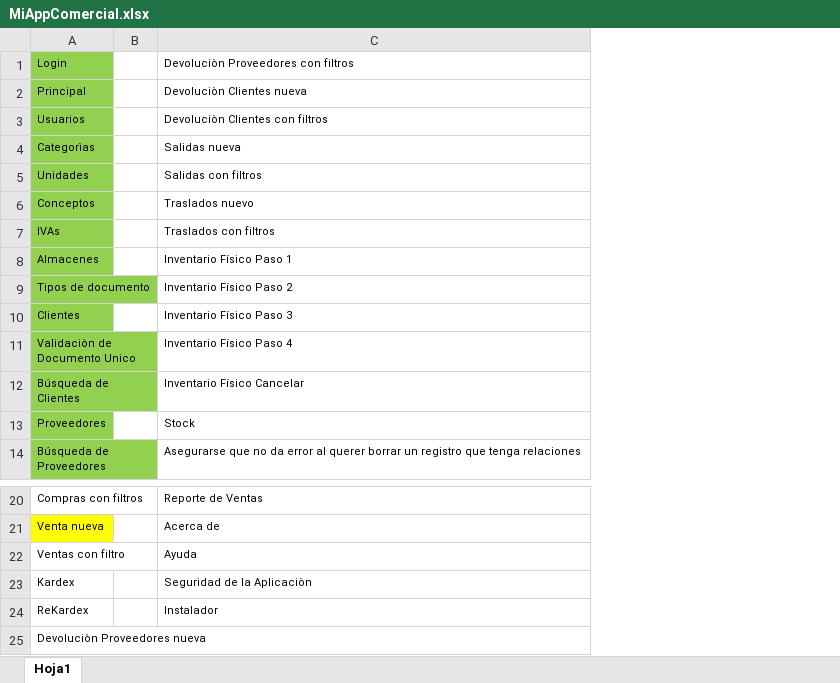
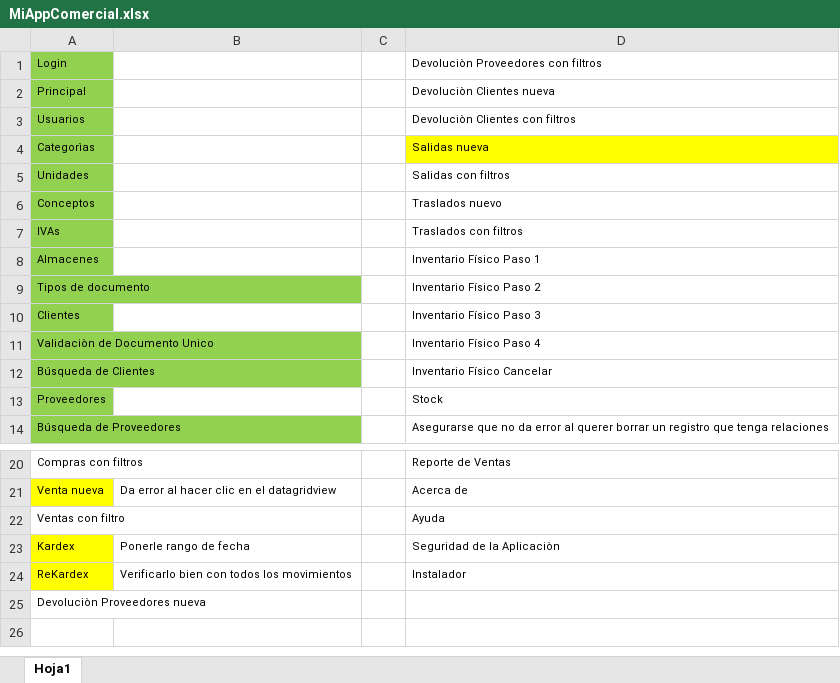
Before and after one commit to LuisPulenta/MiAppComercial, an Excel workbook: MiAppComercial.xlsx, sheet Hoja1, drawn as a sheet; only a part is shown, gaps mark what is left out; values as stored, in another font and other column widths than the file's, no borders; addresses are those after the commit; the diff names each change by its address in the sheet, - before the commit and + after, or states it on an @@ line.

```diff
--- a/MiAppComercial.xlsx (sheet Hoja1)
+++ b/MiAppComercial.xlsx (sheet Hoja1)
+column B, rows 21-24: Da error al hacer clic en el datagridview |  | Ponerle rango de fecha | Verificarlo bien con todos los movimientos
-D4 fill: none
+D4 fill: #FFFF00
-A23:A24 fill: none
+A23:A24 fill: #FFFF00
```
Also changed, not shown: 46 other files.
